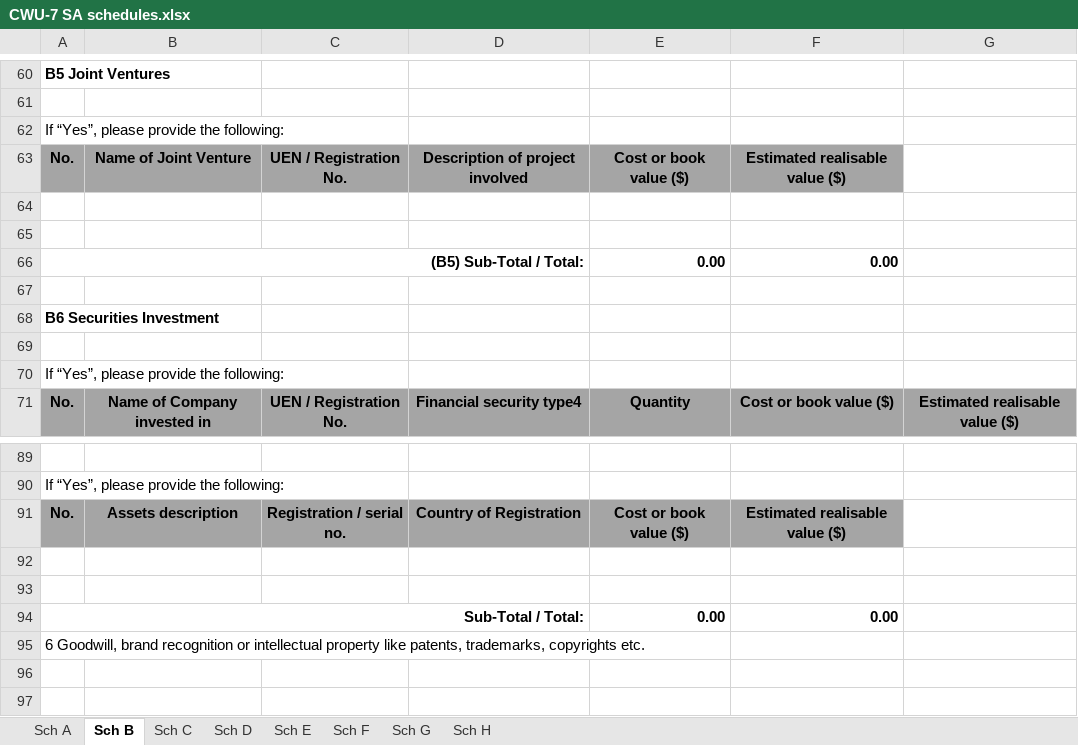
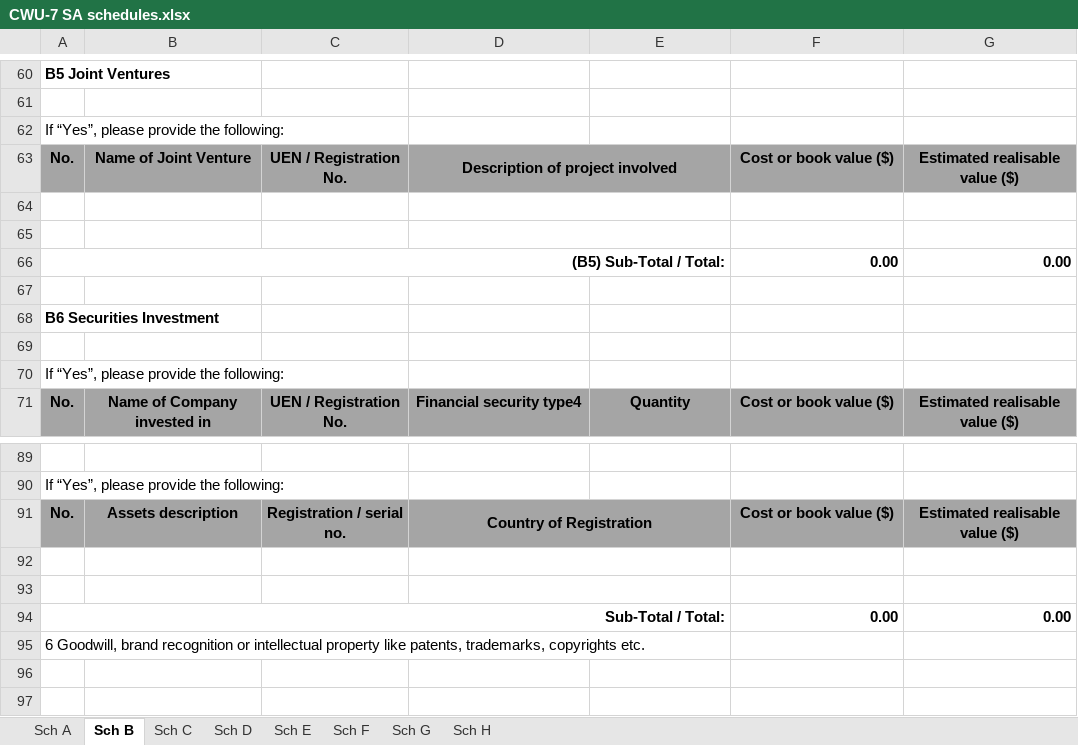
Before and after one commit to isomerpages/mlaw-io, an Excel workbook: files/CWU-7 SA schedules.xlsx, sheet Sch B, drawn as a sheet; only a part is shown, gaps mark what is left out; values as stored, in another font and other column widths than the file's, no borders; charts and pictures not drawn; the diff covers the shown part only; the diff names each change by its address in the sheet, - before the commit and + after, or states it on an @@ line.

```diff
--- a/files/CWU-7 SA schedules.xlsx (sheet Sch B)
+++ b/files/CWU-7 SA schedules.xlsx (sheet Sch B)
+D63:E63 merged
-E63: Cost or book value ($)
+E63: (empty)
-F63: Estimated realisable value ($)
+F63: Cost or book value ($)
-G63: (empty)
+G63: Estimated realisable value ($)
-G63 fill: none
+G63 fill: #A5A5A5
+D64:E64 merged
+D65:E65 merged
-A66:D66 merged
+A66:E66 merged
-E66: 0.00
+E66: (empty)
-G66: (empty)
+G66: 0.00
+D91:E91 merged
-E91: Cost or book value ($)
+E91: (empty)
-F91: Estimated realisable value ($)
+F91: Cost or book value ($)
-G91: (empty)
+G91: Estimated realisable value ($)
-G91 fill: none
+G91 fill: #A5A5A5
+D92:E92 merged
+D93:E93 merged
-A94:D94 merged
+A94:E94 merged
-E94: 0.00
+E94: (empty)
-G94: (empty)
+G94: 0.00
```
Also changed, not shown: 19 edited cells, cell formats and merged cells elsewhere in this sheet, sheet Sch F, formulas that keep their value, charts or pictures, 1 other file.
